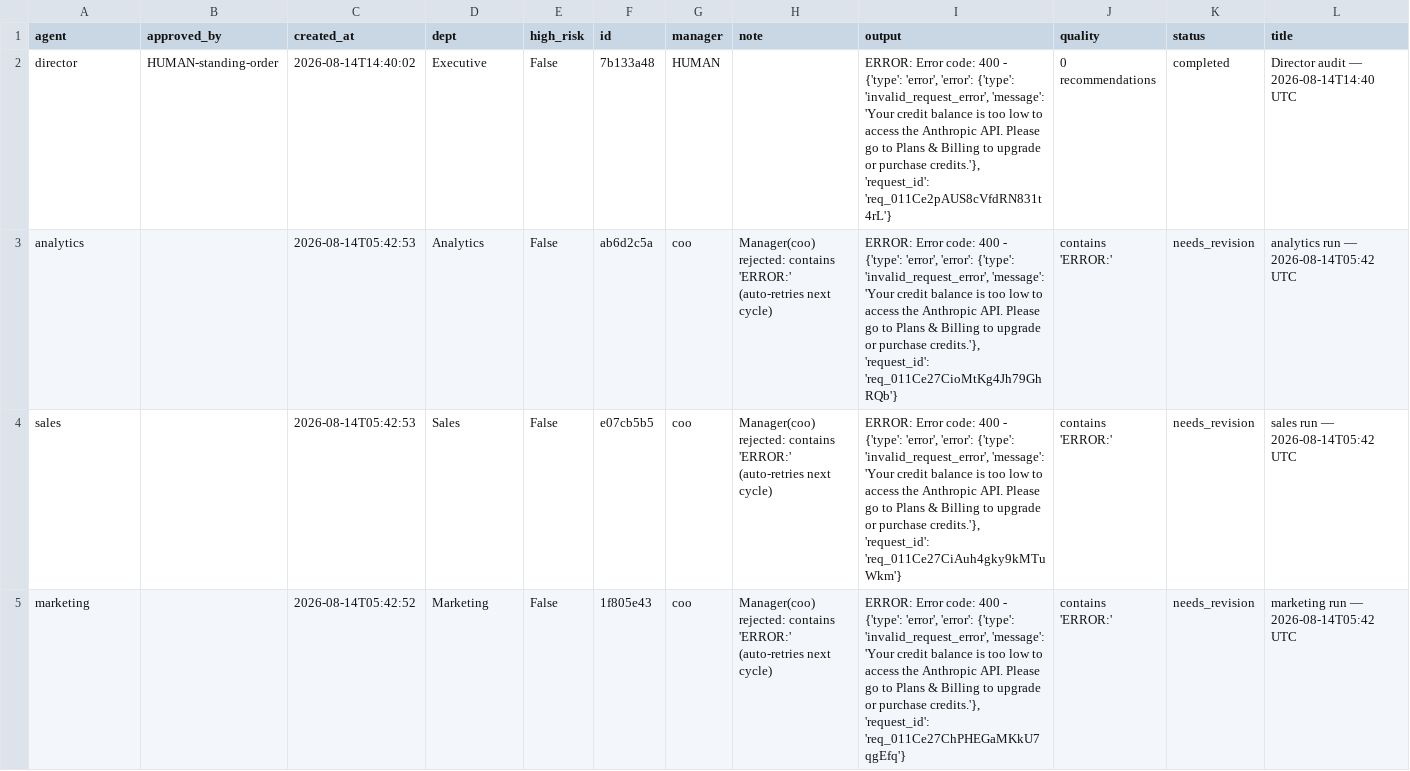
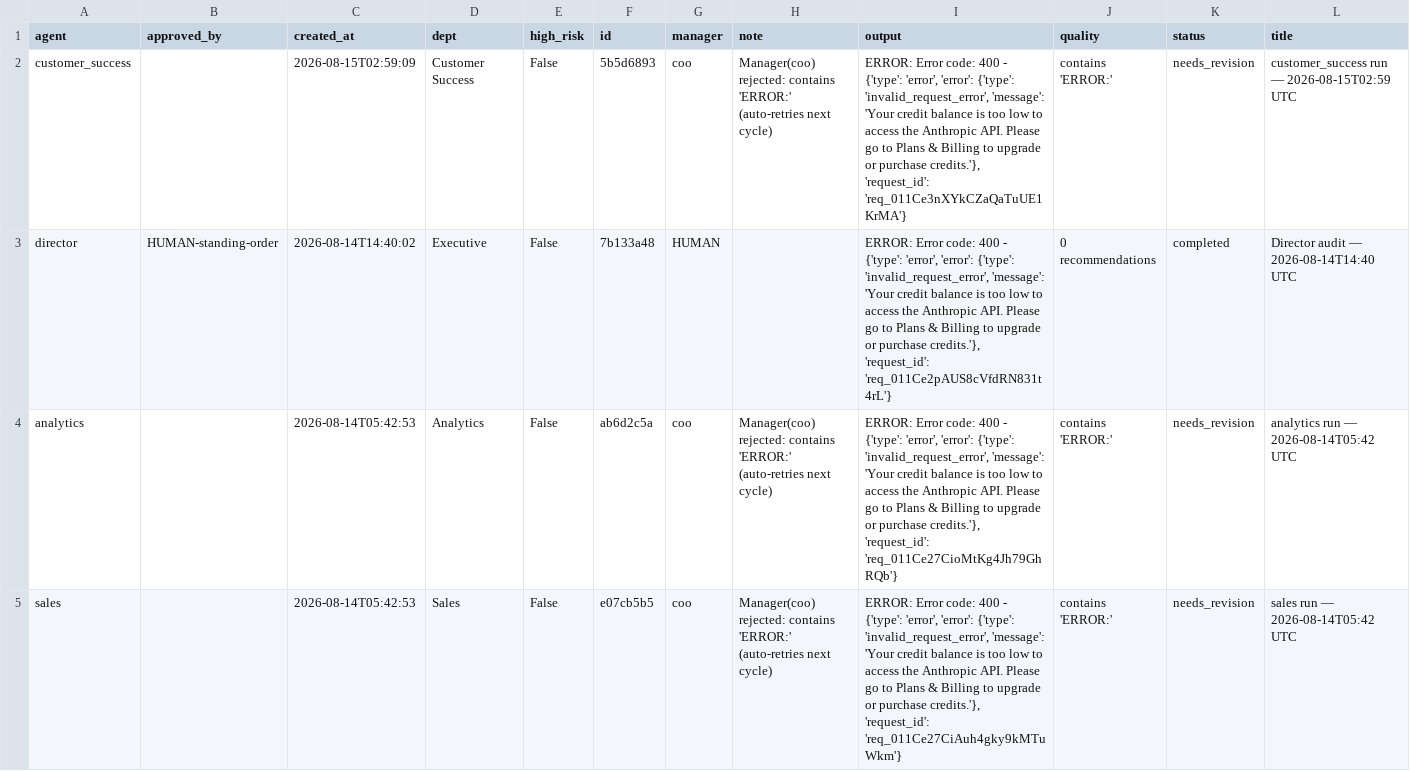
Before and after one commit to jaspalsingh321jsrr-ops/opsrunner-agents, a CSV file: data/exports/tasks.csv, drawn as a sheet; only a part is shown; the shorter side is filled out with more unchanged rows; rows hold the shown columns only; the diff names each change by its address in the sheet, - before the commit and + after, or states it on an @@ line.

```diff
--- a/data/exports/tasks.csv
+++ b/data/exports/tasks.csv
+row 2: customer_success |  | 2026-08-15T02:59:09 | Customer Success | False | 5b5d6893 | coo | Manager(coo) rejected: contains 'ERROR:' (auto-retries next cycle) | ERROR: Error code: 400 - {'type': 'error', 'error': {'type': 'invalid_request_error', 'message': 'Your credit balance is too low to access the Anthropic API. Please go to Plans & Billing to upgrade or purchase credits.'}, 'request_id': 'req_011Ce3nXYkCZaQaTuUE1KrMA'} | contains 'ERROR:' | needs_revision | customer_success run — 2026-08-15T02:59 UTC
```
Also changed, not shown: data/exports/analytics_runs.csv, 5 other files.
